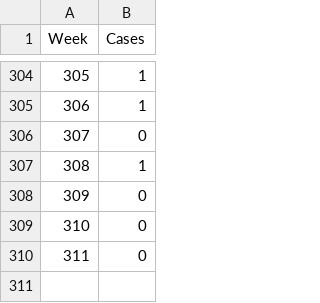
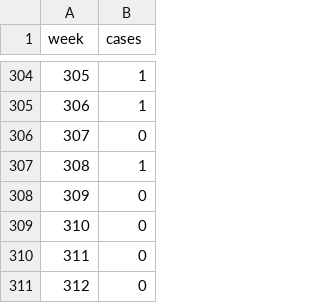
Before and after one commit to phuonghtht/RSV, a CSV file: RSV data/Australia_RSV_2yrs_Hannah Moore.csv, drawn as a sheet; only a part is shown, gaps mark what is left out; the diff names each change by its address in the sheet, - before the commit and + after, or states it on an @@ line.

```diff
--- a/RSV data/Australia_RSV_2yrs_Hannah Moore.csv
+++ b/RSV data/Australia_RSV_2yrs_Hannah Moore.csv
@@ column A (week) renumbered in row 1 @@
-B1: Cases
+B1: cases
+row 311: 312 | 0
```
Also changed, not shown: 10 other files.
